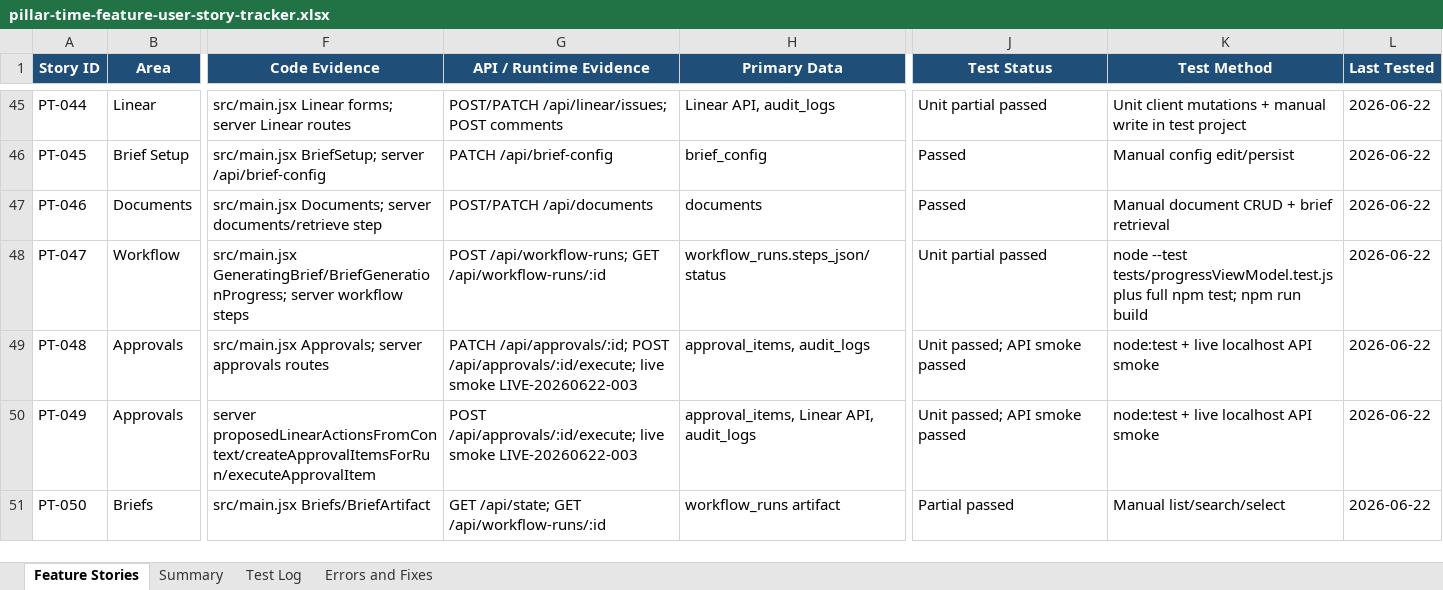
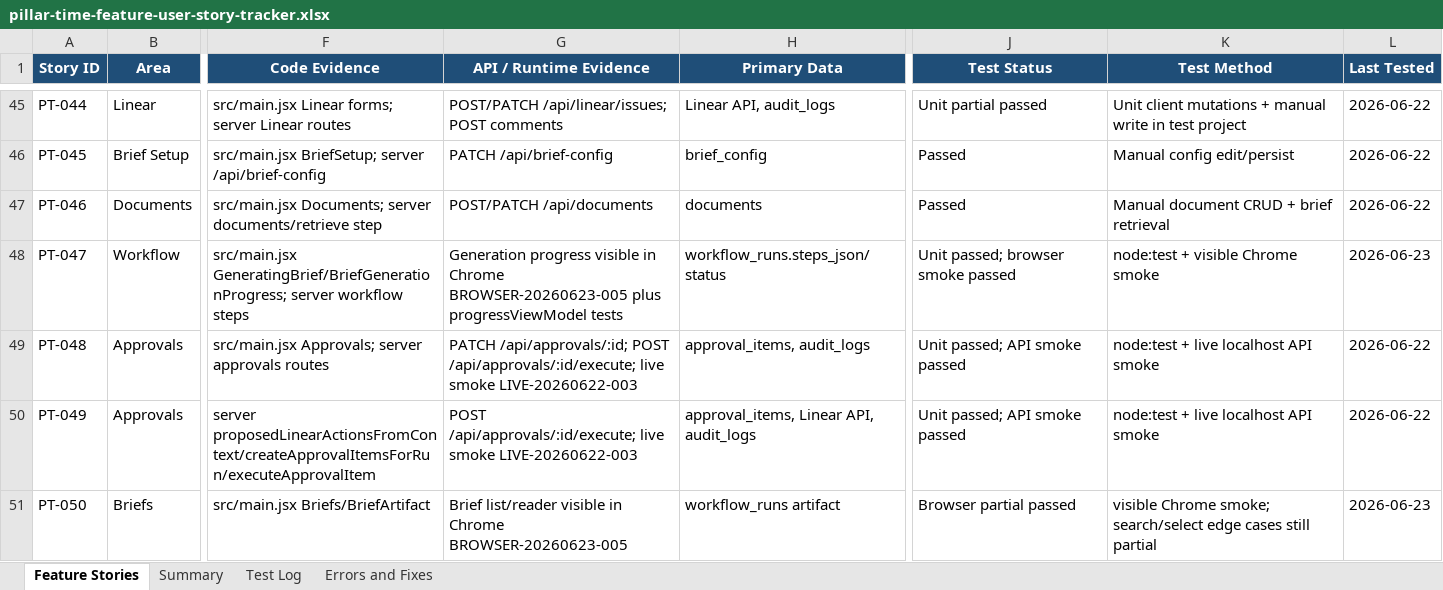
Before and after one commit to Transformation-Agency/pillar-time, an Excel workbook: docs/pillar-time-feature-user-story-tracker.xlsx, sheet Feature Stories, drawn as a sheet; only a part is shown, gaps mark what is left out; values as stored, in another font and other column widths than the file's, no borders; table styles not drawn; the diff covers the shown part only; the diff names each change by its address in the sheet, - before the commit and + after, or states it on an @@ line.

Commit message:
Fix executive brief approval queue render

```diff
--- a/docs/pillar-time-feature-user-story-tracker.xlsx (sheet Feature Stories)
+++ b/docs/pillar-time-feature-user-story-tracker.xlsx (sheet Feature Stories)
-G48 (API / Runtime Evidence): POST /api/workflow-runs; GET /api/workflow-runs/:id
+G48 (API / Runtime Evidence): Generation progress visible in Chrome BROWSER-20260623-005 plus progressViewModel tests
-J48 (Test Status): Unit partial passed
+J48 (Test Status): Unit passed; browser smoke passed
-K48 (Test Method): node --test tests/progressViewModel.test.js plus full npm test; npm run build
+K48 (Test Method): node:test + visible Chrome smoke
-L48 (Last Tested): 2026-06-22
+L48 (Last Tested): 2026-06-23
-G51 (API / Runtime Evidence): GET /api/state; GET /api/workflow-runs/:id
+G51 (API / Runtime Evidence): Brief list/reader visible in Chrome BROWSER-20260623-005
-J51 (Test Status): Partial passed
+J51 (Test Status): Browser partial passed
-K51 (Test Method): Manual list/search/select
+K51 (Test Method): visible Chrome smoke; search/select edge cases still partial
-L51 (Last Tested): 2026-06-22
+L51 (Last Tested): 2026-06-23
```
Also changed, not shown: 19 edited cells elsewhere in this sheet, sheet Test Log, sheet Errors and Fixes, sheet Summary, 3 other files.
